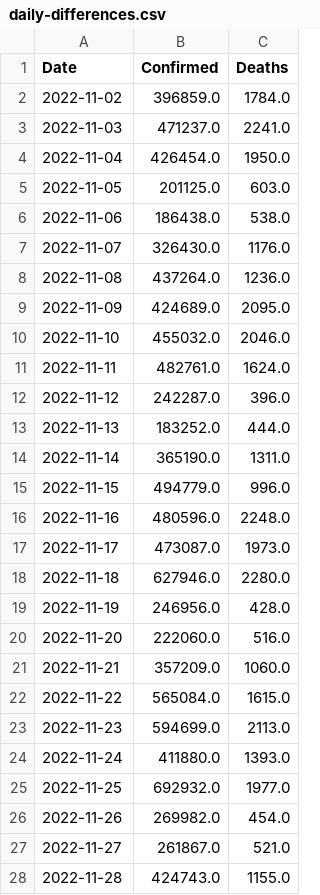
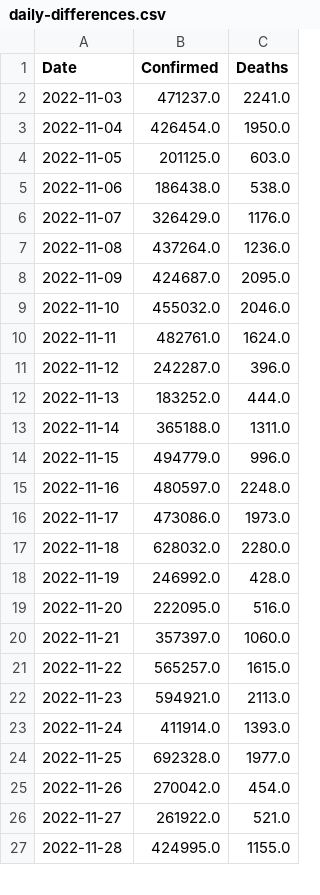
Before and after one commit to Tim-Abwao/covid19-global-dashboard, a CSV file: covid-19-data/daily-differences.csv, drawn as a sheet; only a part is shown; the diff covers the shown part only.

```diff
--- a/covid-19-data/daily-differences.csv
+++ b/covid-19-data/daily-differences.csv
@@ -1,3 +1,2 @@
 Date,Confirmed,Deaths
-2022-11-02,396859.0,1784.0
 2022-11-03,471237.0,2241.0
@@ -6,5 +5,5 @@ Date,Confirmed,Deaths
 2022-11-06,186438.0,538.0
-2022-11-07,326430.0,1176.0
+2022-11-07,326429.0,1176.0
 2022-11-08,437264.0,1236.0
-2022-11-09,424689.0,2095.0
+2022-11-09,424687.0,2095.0
 2022-11-10,455032.0,2046.0
@@ -13,16 +12,16 @@ Date,Confirmed,Deaths
 2022-11-13,183252.0,444.0
-2022-11-14,365190.0,1311.0
+2022-11-14,365188.0,1311.0
 2022-11-15,494779.0,996.0
-2022-11-16,480596.0,2248.0
-2022-11-17,473087.0,1973.0
-2022-11-18,627946.0,2280.0
-2022-11-19,246956.0,428.0
-2022-11-20,222060.0,516.0
-2022-11-21,357209.0,1060.0
-2022-11-22,565084.0,1615.0
-2022-11-23,594699.0,2113.0
-2022-11-24,411880.0,1393.0
-2022-11-25,692932.0,1977.0
-2022-11-26,269982.0,454.0
-2022-11-27,261867.0,521.0
-2022-11-28,424743.0,1155.0
+2022-11-16,480597.0,2248.0
+2022-11-17,473086.0,1973.0
+2022-11-18,628032.0,2280.0
+2022-11-19,246992.0,428.0
+2022-11-20,222095.0,516.0
+2022-11-21,357397.0,1060.0
+2022-11-22,565257.0,1615.0
+2022-11-23,594921.0,2113.0
+2022-11-24,411914.0,1393.0
+2022-11-25,692328.0,1977.0
+2022-11-26,270042.0,454.0
+2022-11-27,261922.0,521.0
+2022-11-28,424995.0,1155.0
```
Also changed, not shown: 1 added row and 3 edited cells elsewhere in this file, covid-19-data/latest-data.csv, covid-19-data/time-series-data.csv.
